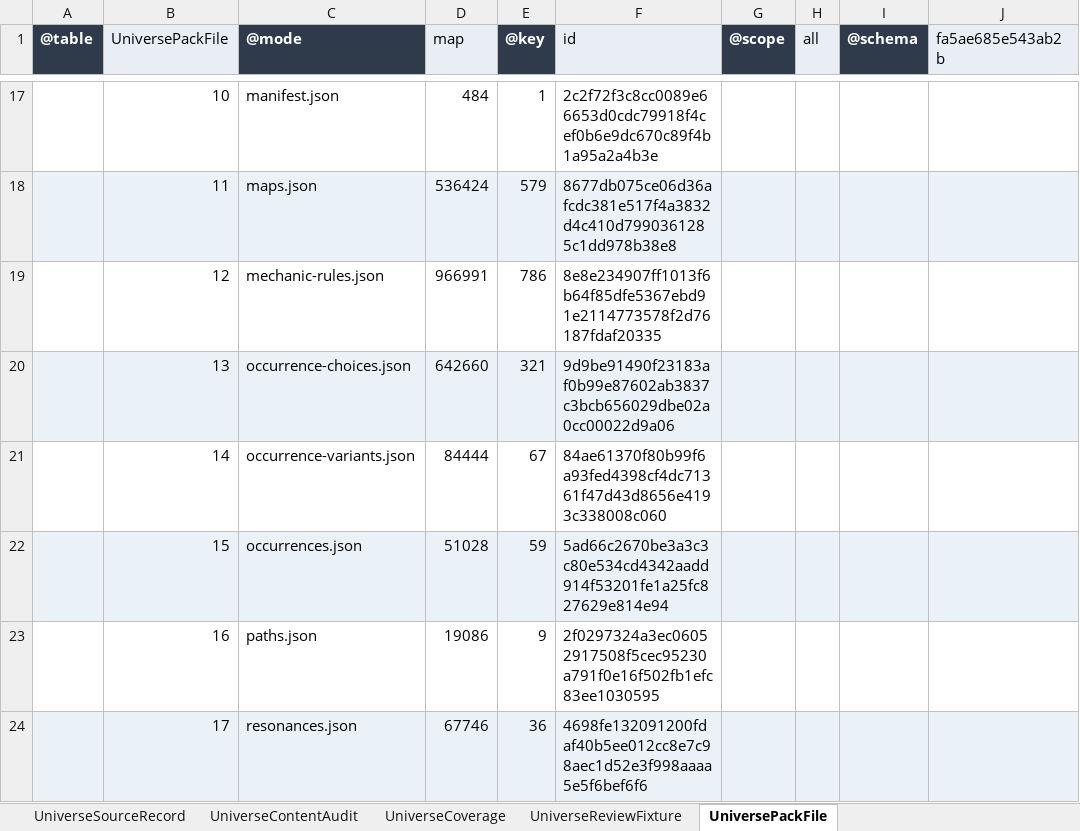
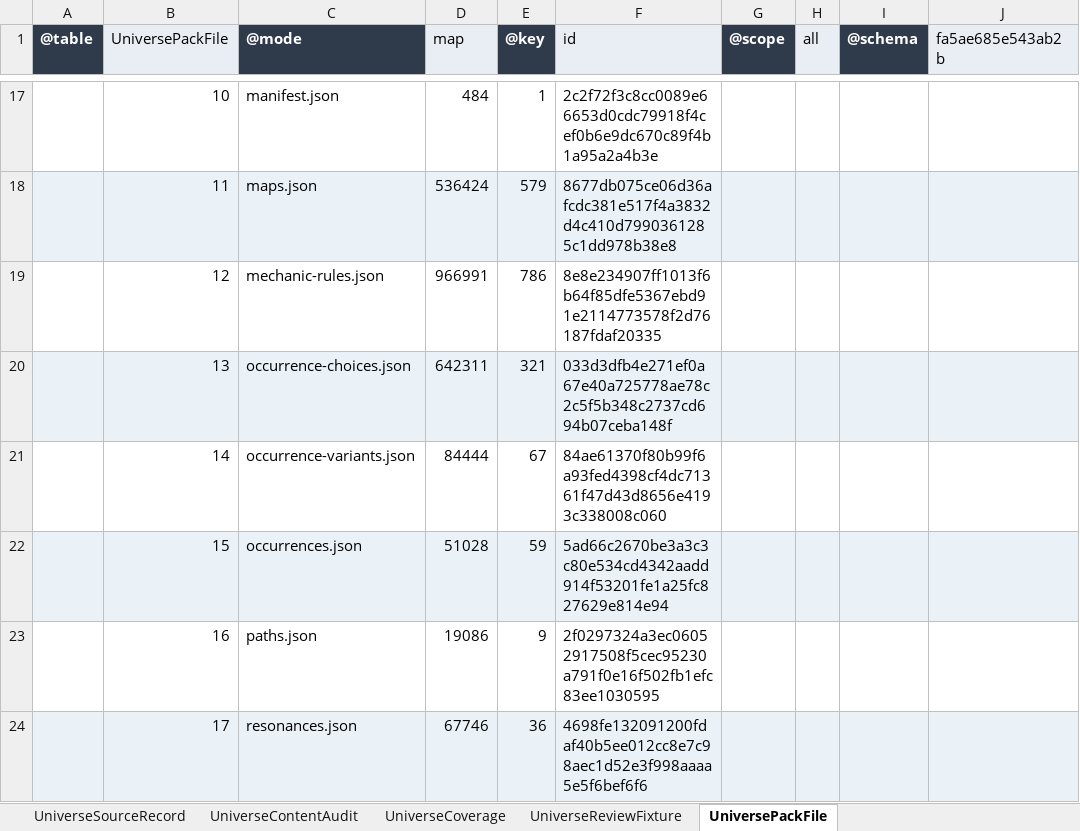
Before and after one commit to realm-labs/starclock, an Excel workbook: config/data/UniverseEvidence.xlsx, sheet UniversePackFile, drawn as a sheet; only a part is shown, gaps mark what is left out; values as stored, in another font and other column widths than the file's, no borders; the diff names each change by its address in the sheet, - before the commit and + after, or states it on an @@ line.

```diff
--- a/config/data/UniverseEvidence.xlsx (sheet UniversePackFile)
+++ b/config/data/UniverseEvidence.xlsx (sheet UniversePackFile)
-D20 (map): 642660
+D20 (map): 642311
-F20 (id): 9d9be91490f23183af0b99e87602ab3837c3bcb656029dbe02a0cc00022d9a06
+F20 (id): 033d3dfb4e271ef0a67e40a725778ae78c2c5f5b348c2737cd694b07ceba148f
```
Also changed, not shown: sheet UniverseContentAudit, config/data/Universe.xlsx, config/universe-generated/templates/Universe.xlsx, 35 other files.
